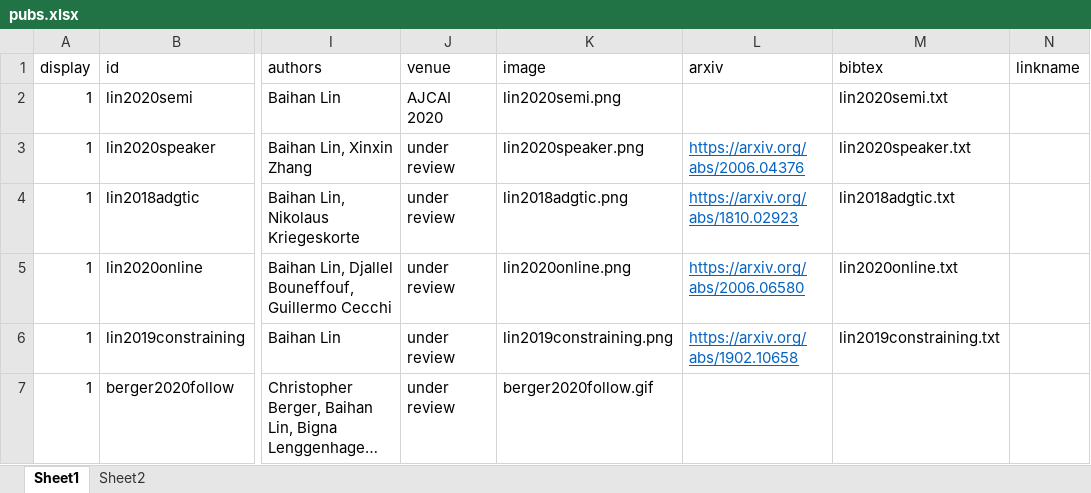
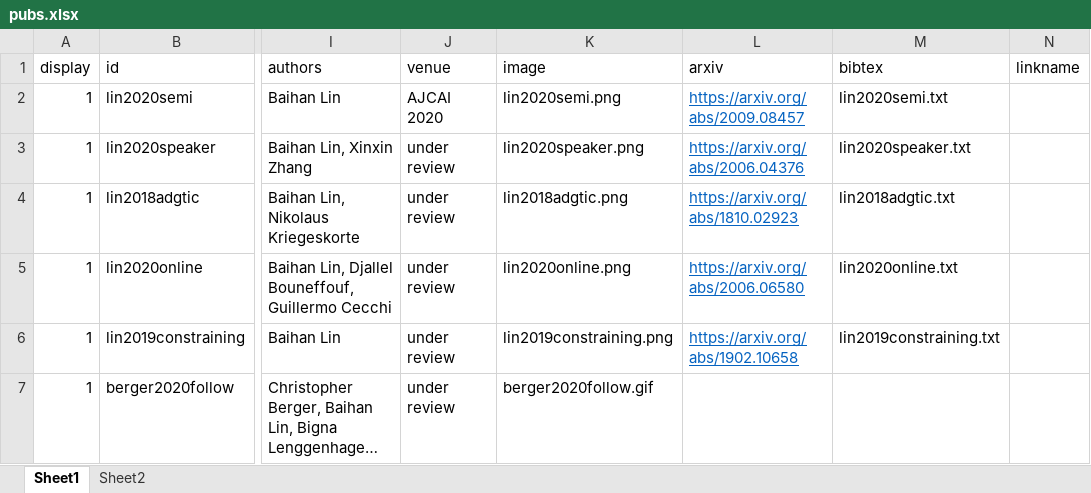
Before and after one commit to doerbeta/doerbeta.github.io, an Excel workbook: data/pubs.xlsx, sheet Sheet1, drawn as a sheet; only a part is shown, gaps mark what is left out; long unchanged cells end in …; values as stored, in another font and other column widths than the file's, no borders; the diff names each change by its address in the sheet, - before the commit and + after, or states it on an @@ line.

Commit message:
[FEAT] update arxiv

```diff
--- a/data/pubs.xlsx (sheet Sheet1)
+++ b/data/pubs.xlsx (sheet Sheet1)
-L2 (arxiv): (empty)
+L2 (arxiv): https://arxiv.org/abs/2009.08457
```
